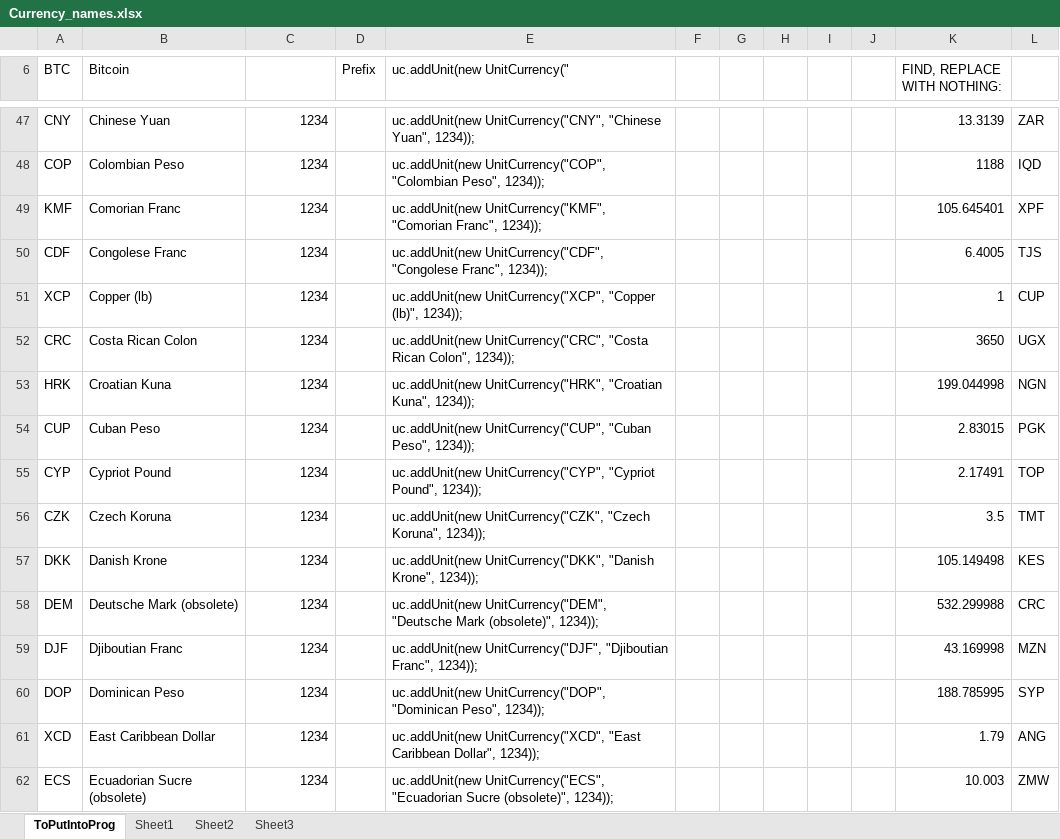
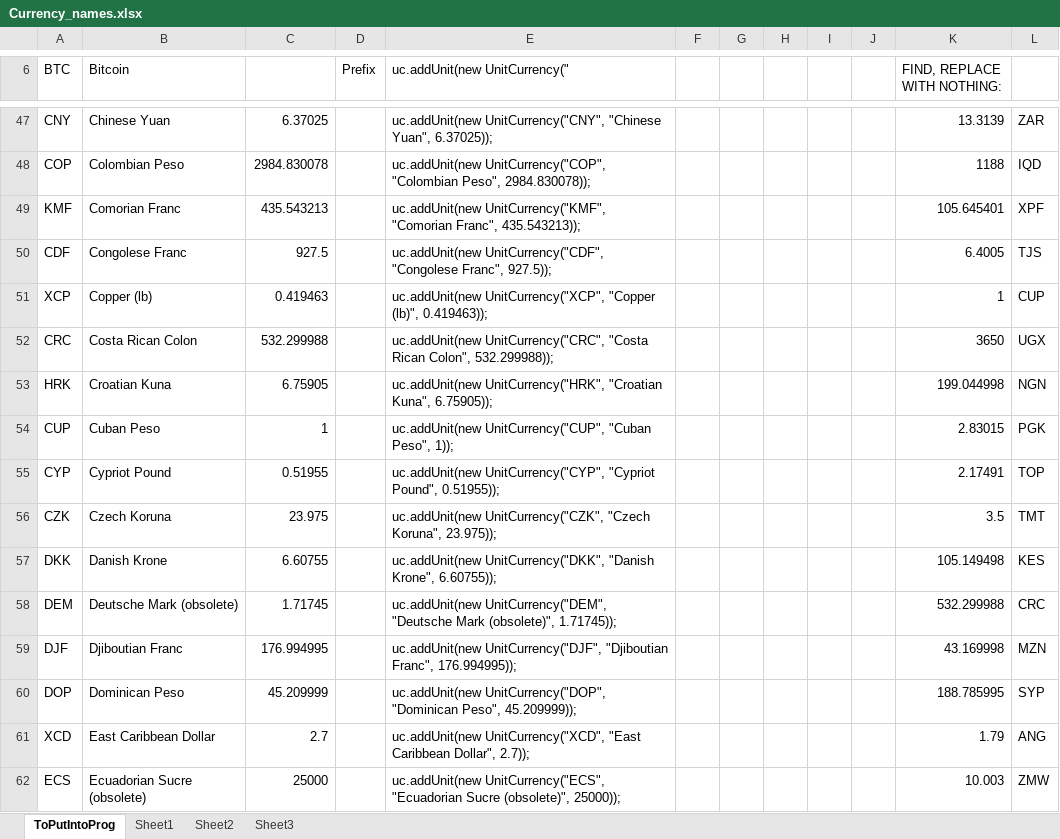
Before and after one commit to EvanRespaut/Equate, an Excel workbook: Currency_names.xlsx, sheet ToPutIntoProg, drawn as a sheet; only a part is shown, gaps mark what is left out; values as stored, in another font and other column widths than the file's, no borders; the diff covers the shown part only; the diff names each change by its address in the sheet, - before the commit and + after, or states it on an @@ line.

```diff
--- a/Currency_names.xlsx (sheet ToPutIntoProg)
+++ b/Currency_names.xlsx (sheet ToPutIntoProg)
-C47: 1234
+C47: 6.37025
-E47 (uc.addUnit(new UnitCurrency("): …"Chinese Yuan", 1234));
+E47 (uc.addUnit(new UnitCurrency("): …"Chinese Yuan", 6.37025));
-C48: 1234
+C48: 2984.830078
-E48 (uc.addUnit(new UnitCurrency("): …"Colombian Peso", 1234));
+E48 (uc.addUnit(new UnitCurrency("): …"Colombian Peso", 2984.830078));
-C49: 1234
+C49: 435.543213
-E49 (uc.addUnit(new UnitCurrency("): …"Comorian Franc", 1234));
+E49 (uc.addUnit(new UnitCurrency("): …"Comorian Franc", 435.543213));
-C50: 1234
+C50: 927.5
-E50 (uc.addUnit(new UnitCurrency("): …"Congolese Franc", 1234));
+E50 (uc.addUnit(new UnitCurrency("): …"Congolese Franc", 927.5));
-C51: 1234
+C51: 0.419463
-E51 (uc.addUnit(new UnitCurrency("): …"Copper (lb)", 1234));
+E51 (uc.addUnit(new UnitCurrency("): …"Copper (lb)", 0.419463));
-C52: 1234
+C52: 532.299988
-E52 (uc.addUnit(new UnitCurrency("): …Rican Colon", 1234));
+E52 (uc.addUnit(new UnitCurrency("): …Rican Colon", 532.299988));
-C53: 1234
+C53: 6.75905
-E53 (uc.addUnit(new UnitCurrency("): …"Croatian Kuna", 1234));
+E53 (uc.addUnit(new UnitCurrency("): …"Croatian Kuna", 6.75905));
-C54: 1234
+C54: 1
-E54 (uc.addUnit(new UnitCurrency("): …"Cuban Peso", 1234));
+E54 (uc.addUnit(new UnitCurrency("): …"Cuban Peso", 1));
-C55: 1234
+C55: 0.51955
-E55 (uc.addUnit(new UnitCurrency("): …"Cypriot Pound", 1234));
+E55 (uc.addUnit(new UnitCurrency("): …"Cypriot Pound", 0.51955));
-C56: 1234
+C56: 23.975
-E56 (uc.addUnit(new UnitCurrency("): …"Czech Koruna", 1234));
+E56 (uc.addUnit(new UnitCurrency("): …"Czech Koruna", 23.975));
-C57: 1234
+C57: 6.60755
-E57 (uc.addUnit(new UnitCurrency("): …"Danish Krone", 1234));
+E57 (uc.addUnit(new UnitCurrency("): …"Danish Krone", 6.60755));
-C58: 1234
+C58: 1.71745
-E58 (uc.addUnit(new UnitCurrency("): …Mark (obsolete)", 1234));
+E58 (uc.addUnit(new UnitCurrency("): …Mark (obsolete)", 1.71745));
-C59: 1234
+C59: 176.994995
-E59 (uc.addUnit(new UnitCurrency("): …"Djiboutian Franc", 1234));
+E59 (uc.addUnit(new UnitCurrency("): …"Djiboutian Franc", 176.994995));
-C60: 1234
+C60: 45.209999
-E60 (uc.addUnit(new UnitCurrency("): …"Dominican Peso", 1234));
+E60 (uc.addUnit(new UnitCurrency("): …"Dominican Peso", 45.209999));
-C61: 1234
+C61: 2.7
-E61 (uc.addUnit(new UnitCurrency("): …Caribbean Dollar", 1234));
+E61 (uc.addUnit(new UnitCurrency("): …Caribbean Dollar", 2.7));
-C62: 1234
+C62: 25000
-E62 (uc.addUnit(new UnitCurrency("): …Sucre (obsolete)", 1234));
+E62 (uc.addUnit(new UnitCurrency("): …Sucre (obsolete)", 25000));
```
Also changed, not shown: 300 edited cells elsewhere in this sheet, 7 other files.
